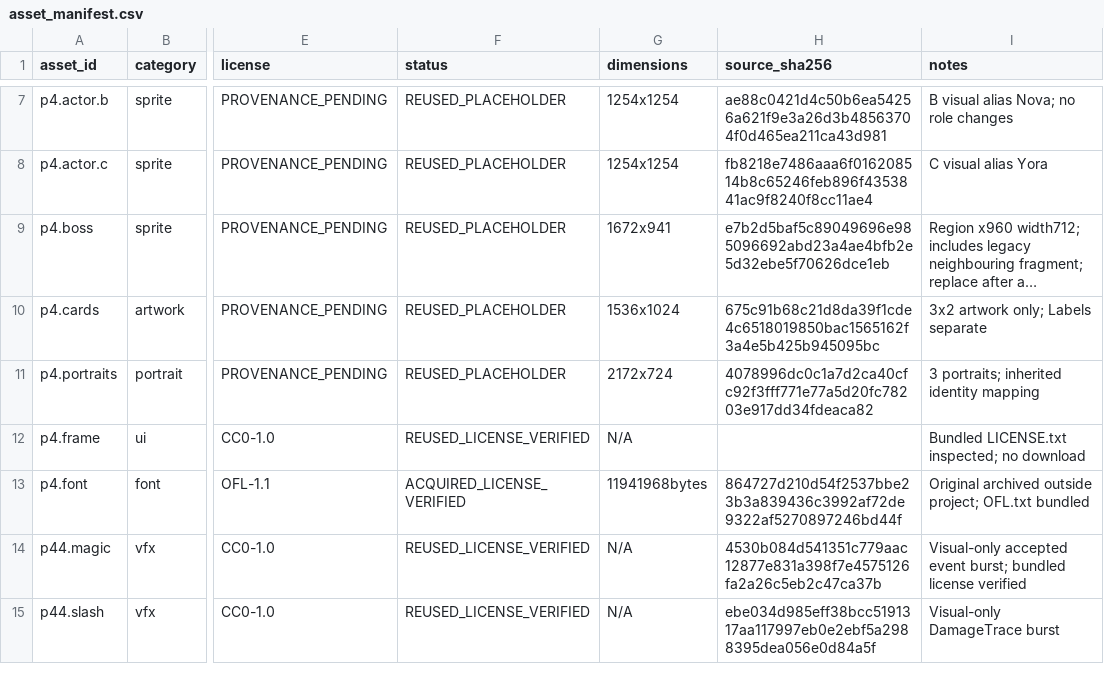
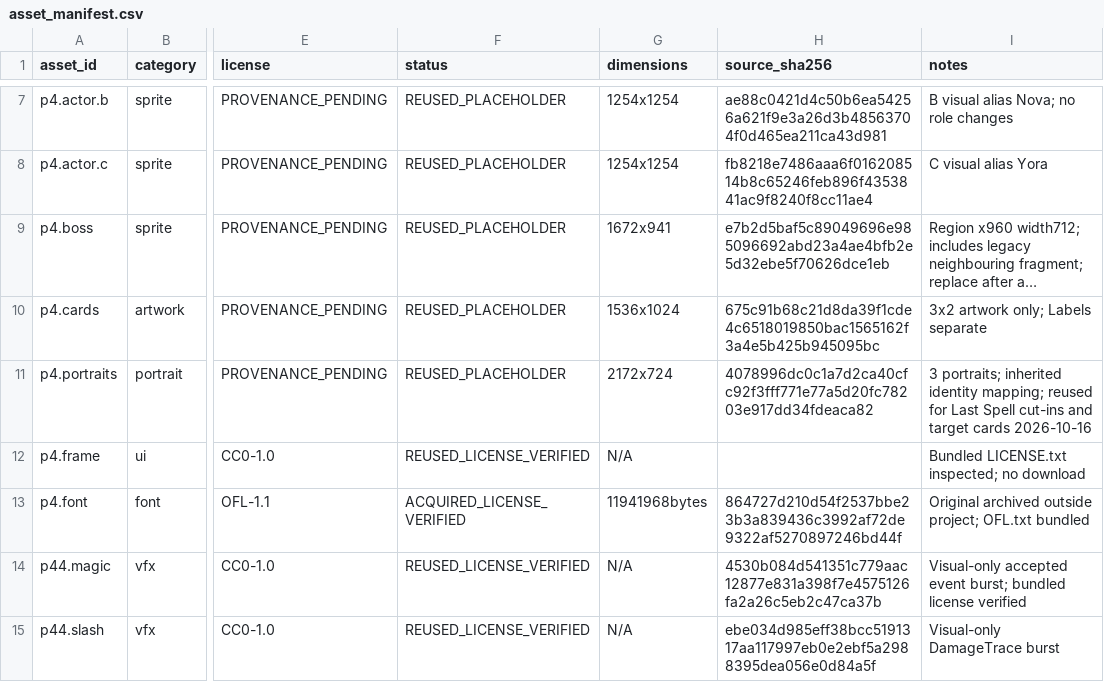
Before and after one commit to KuroNekoLi/arbitrium-nexus-godot, a CSV file: assets/asset_manifest.csv, drawn as a sheet; only a part is shown, gaps mark what is left out; long unchanged cells end in …; the diff names each change by its address in the sheet, - before the commit and + after, or states it on an @@ line.

```diff
--- a/assets/asset_manifest.csv
+++ b/assets/asset_manifest.csv
-I11 (notes): …inherited identity mapping
+I11 (notes): …inherited identity mapping; reused for Last Spell cut-ins and target cards 2026-10-16
```
Also changed, not shown: resources/ui/battle_strings.csv, 23 other files.
